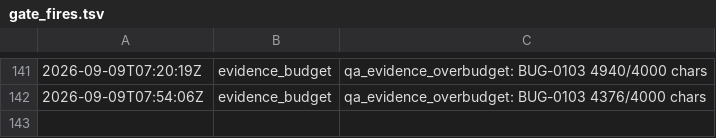
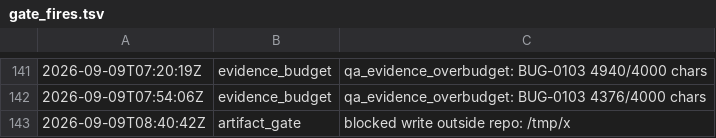
Before and after one commit to kblabsths/KPop-Social-Admin, a TSV file: agenticflow/tracker/gate_fires.tsv, drawn as a sheet; only a part is shown, gaps mark what is left out; the diff names each change by its address in the sheet, - before the commit and + after, or states it on an @@ line.

Commit message:
tracker: BUG-0107 claimed

```diff
--- a/agenticflow/tracker/gate_fires.tsv
+++ b/agenticflow/tracker/gate_fires.tsv
+row 143: 2026-09-09T08:40:42Z | artifact_gate | blocked write outside repo: /tmp/x
```
Also changed, not shown: 4 other files.
